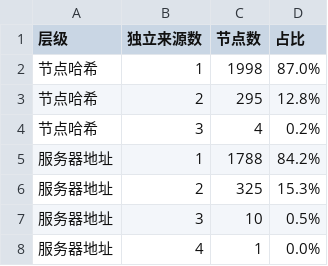
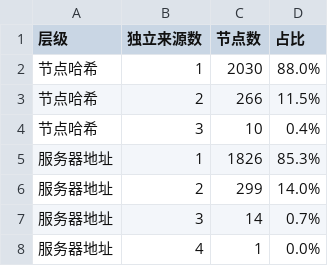
Before and after one commit to learnLi/free-nodes, a CSV file: consensus.csv, drawn as a sheet.

```diff
--- a/consensus.csv
+++ b/consensus.csv
@@ -1,8 +1,8 @@
 层级,独立来源数,节点数,占比
-节点哈希,1,1998,87.0%
-节点哈希,2,295,12.8%
-节点哈希,3,4,0.2%
-服务器地址,1,1788,84.2%
-服务器地址,2,325,15.3%
-服务器地址,3,10,0.5%
+节点哈希,1,2030,88.0%
+节点哈希,2,266,11.5%
+节点哈希,3,10,0.4%
+服务器地址,1,1826,85.3%
+服务器地址,2,299,14.0%
+服务器地址,3,14,0.7%
 服务器地址,4,1,0.0%
```
Also changed, not shown: list_result.csv, probe.csv, 50 other files.
